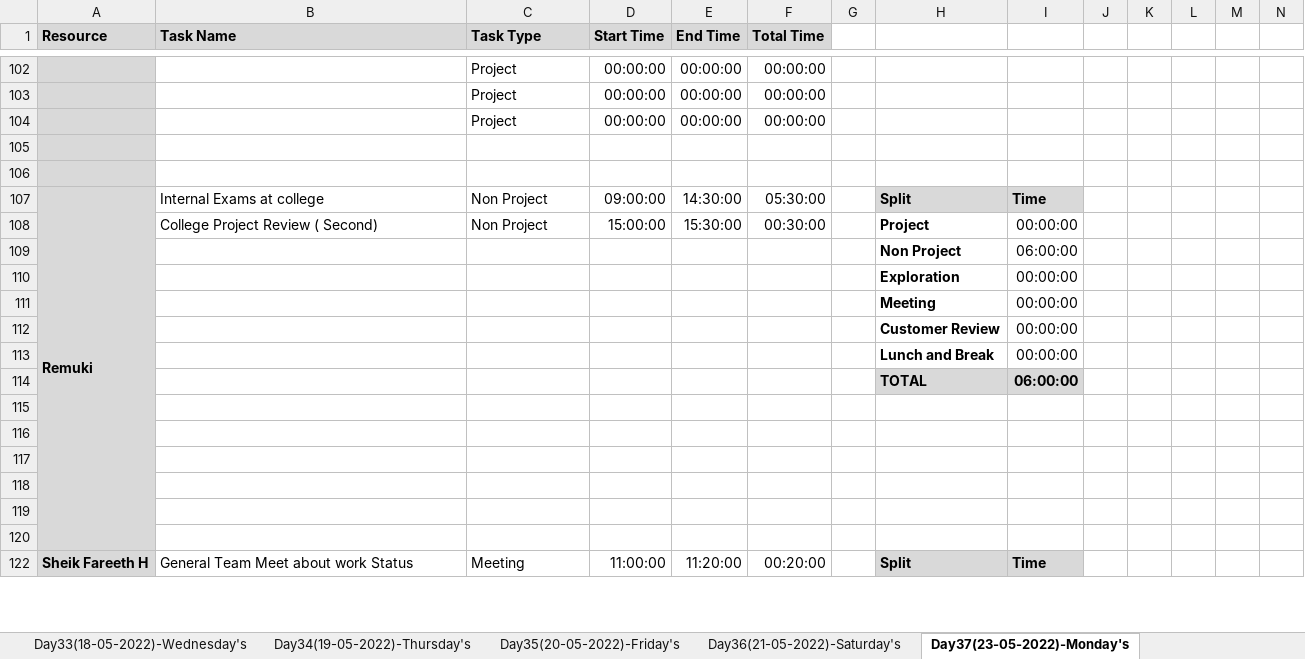
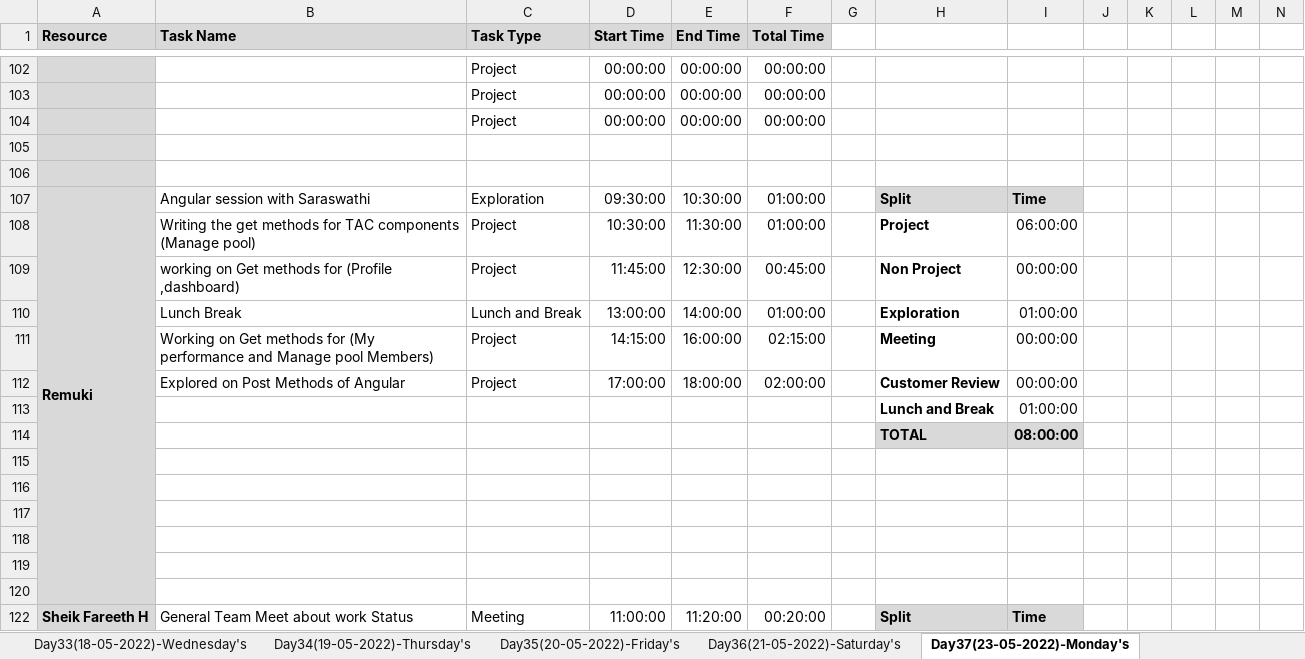
Before and after one commit to TeamAlpha01/Project, an Excel workbook: Process/Timesheet/Timesheet.xlsx, sheet Day37(23-05-2022)-Monday's, drawn as a sheet; only a part is shown, gaps mark what is left out; values as stored, in another font and other column widths than the file's, no borders; conditional formats not drawn; removed rows and columns are numbered as before the commit, all else as after; rows hold the shown columns only; the diff names each change by its address in the sheet, - before the commit and + after, or states it on an @@ line.

```diff
--- a/Process/Timesheet/Timesheet.xlsx (sheet Day37(23-05-2022)-Monday's)
+++ b/Process/Timesheet/Timesheet.xlsx (sheet Day37(23-05-2022)-Monday's)
-B107 (Task Name): Internal Exams at college
+B107 (Task Name): Angular session with Saraswathi
-C107 (Task Type): Non Project
+C107 (Task Type): Exploration
-D107 (Start Time): 09:00:00
+D107 (Start Time): 09:30:00
-E107 (End Time): 14:30:00
+E107 (End Time): 10:30:00
-F107 (Total Time): 05:30:00
+F107 (Total Time): 01:00:00
-B108 (Task Name): College Project Review ( Second)
+B108 (Task Name): Writing the get methods for TAC components (Manage pool)
-C108 (Task Type): Non Project
+C108 (Task Type): Project
-D108 (Start Time): 15:00:00
+D108 (Start Time): 10:30:00
-E108 (End Time): 15:30:00
+E108 (End Time): 11:30:00
-F108 (Total Time): 00:30:00
+F108 (Total Time): 01:00:00
-I108: 00:00:00
+I108: 06:00:00
-row 109:  |  |  |  |  |  |  | Non Project | 06:00:00
-row 110:  |  |  |  |  |  |  | Exploration | 00:00:00
-row 111:  |  |  |  |  |  |  | Meeting | 00:00:00
-row 112:  |  |  |  |  |  |  | Customer Review | 00:00:00
+row 109:  | working on Get methods for (Profile ,dashboard) | Project | 11:45:00 | 12:30:00 | 00:45:00 |  | Non Project | 00:00:00
+row 110:  | Lunch Break | Lunch and Break | 13:00:00 | 14:00:00 | 01:00:00 |  | Exploration | 01:00:00
+row 111:  | Working on Get methods for (My performance and Manage pool Members) | Project | 14:15:00 | 16:00:00 | 02:15:00 |  | Meeting | 00:00:00
+row 112:  | Explored on Post Methods of Angular | Project | 17:00:00 | 18:00:00 | 02:00:00 |  | Customer Review | 00:00:00
-I113: 00:00:00
+I113: 01:00:00
-I114: 06:00:00
+I114: 08:00:00
```
Also changed, not shown: other sheet tabs.
